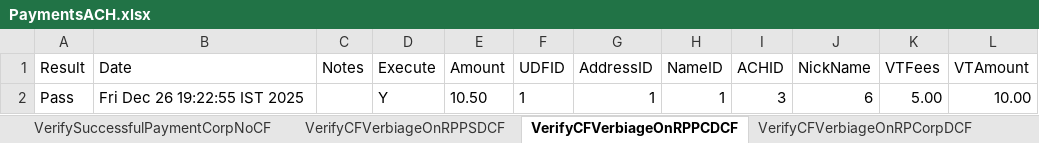
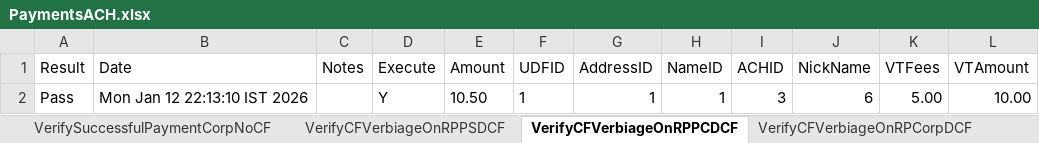
Before and after one commit to dcusend/VPS-Katalon, an Excel workbook: KatalonData/ABPTestData/PaymentsACH.xlsx, sheet VerifyCFVerbiageOnRPPCDCF, drawn as a sheet; values as stored, in another font and other column widths than the file's, no borders; the diff names each change by its address in the sheet, - before the commit and + after, or states it on an @@ line.

Commit message:
no changes

```diff
--- a/KatalonData/ABPTestData/PaymentsACH.xlsx (sheet VerifyCFVerbiageOnRPPCDCF)
+++ b/KatalonData/ABPTestData/PaymentsACH.xlsx (sheet VerifyCFVerbiageOnRPPCDCF)
-B2 (Date): Fri Dec 26 19:22:55 IST 2025
+B2 (Date): Mon Jan 12 22:13:10 IST 2026
```
